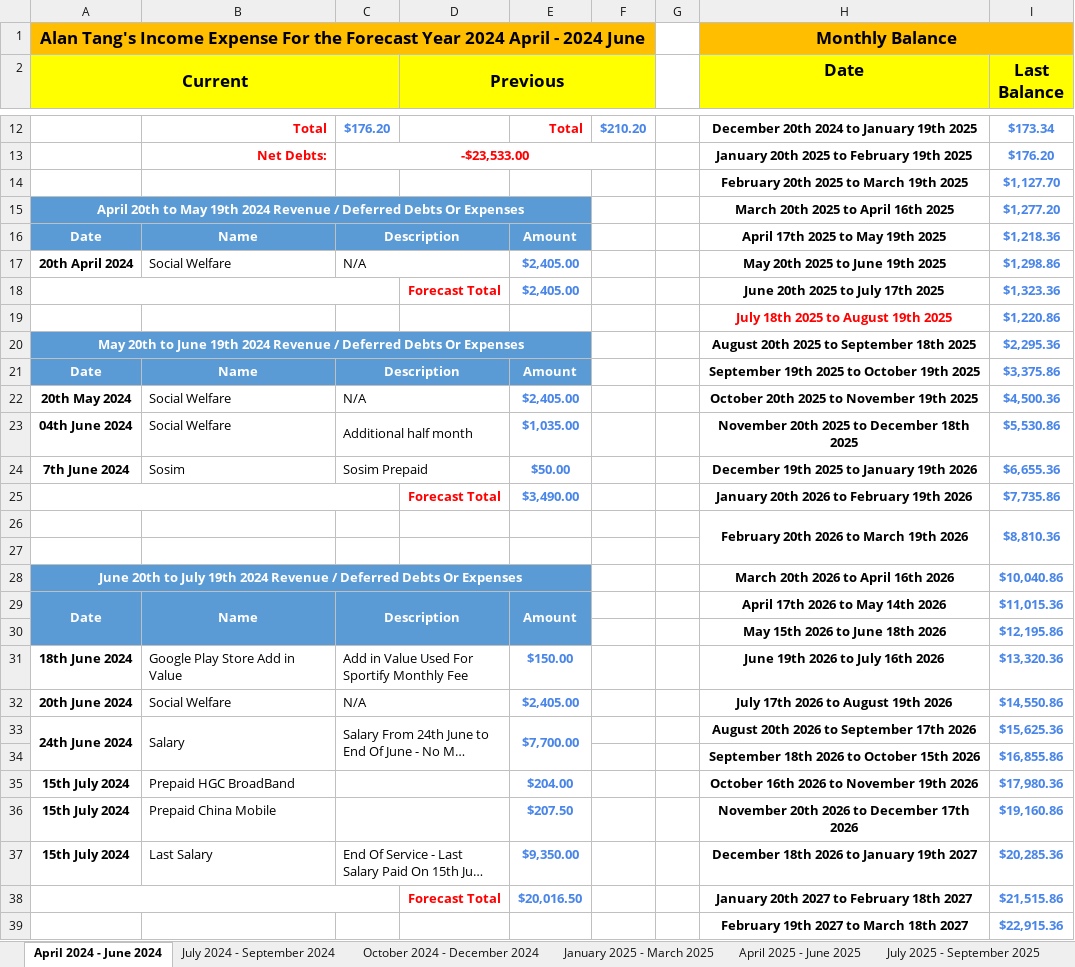
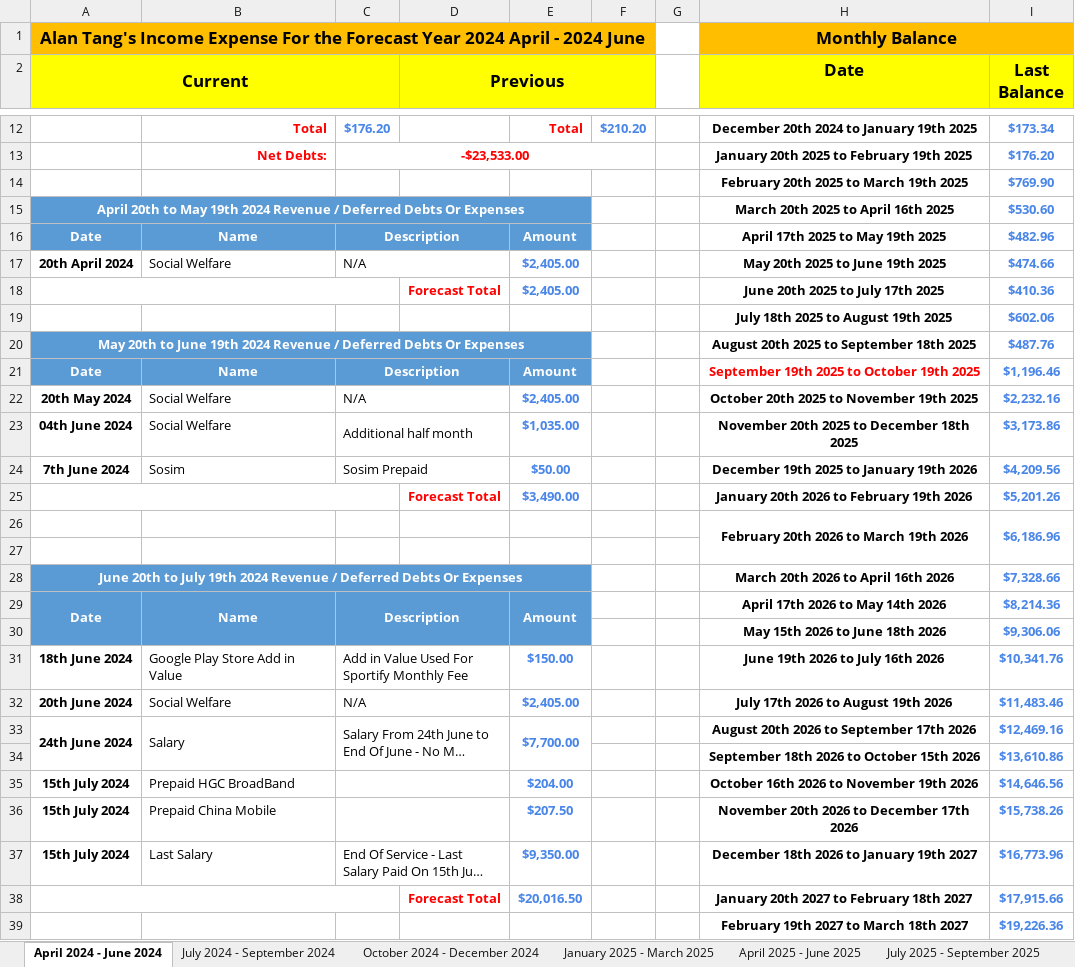
Before and after one commit to tangsinglun/Income-And-Expenditure-Forecast, an Excel workbook: Alan Tang_s Income Expense Future.xlsx, sheet April 2024 - June 2024, drawn as a sheet; only a part is shown, gaps mark what is left out; long unchanged cells end in …; values as stored, in another font and other column widths than the file's, no borders; conditional formats not drawn; the diff covers the shown part only; the diff names each change by its address in the sheet, - before the commit and + after, or states it on an @@ line.

```diff
--- a/Alan Tang_s Income Expense Future.xlsx (sheet April 2024 - June 2024)
+++ b/Alan Tang_s Income Expense Future.xlsx (sheet April 2024 - June 2024)
-I14 (Last Balance): $1,127.70
+I14 (Last Balance): $769.90
-I15 (Last Balance): $1,277.20
+I15 (Last Balance): $530.60
-I16 (Last Balance): $1,218.36
+I16 (Last Balance): $482.96
-I17 (Last Balance): $1,298.86
+I17 (Last Balance): $474.66
-I18 (Last Balance): $1,323.36
+I18 (Last Balance): $410.36
-H19 text colour: #FF0000
+H19 text colour: black
-I19 (Last Balance): $1,220.86
+I19 (Last Balance): $602.06
-I20 (Last Balance): $2,295.36
+I20 (Last Balance): $487.76
-H21 text colour: black
+H21 text colour: #FF0000
-I21 (Last Balance): $3,375.86
+I21 (Last Balance): $1,196.46
-I22 (Last Balance): $4,500.36
+I22 (Last Balance): $2,232.16
-I23 (Last Balance): $5,530.86
+I23 (Last Balance): $3,173.86
-I24 (Last Balance): $6,655.36
+I24 (Last Balance): $4,209.56
-I25 (Last Balance): $7,735.86
+I25 (Last Balance): $5,201.26
-I26 (Last Balance): $8,810.36
+I26 (Last Balance): $6,186.96
-I28 (Last Balance): $10,040.86
+I28 (Last Balance): $7,328.66
-I29 (Last Balance): $11,015.36
+I29 (Last Balance): $8,214.36
-I30 (Last Balance): $12,195.86
+I30 (Last Balance): $9,306.06
-I31 (Last Balance): $13,320.36
+I31 (Last Balance): $10,341.76
-I32 (Last Balance): $14,550.86
+I32 (Last Balance): $11,483.46
-I33 (Last Balance): $15,625.36
+I33 (Last Balance): $12,469.16
-I34 (Last Balance): $16,855.86
+I34 (Last Balance): $13,610.86
-I35 (Last Balance): $17,980.36
+I35 (Last Balance): $14,646.56
-I36 (Last Balance): $19,160.86
+I36 (Last Balance): $15,738.26
-I37 (Last Balance): $20,285.36
+I37 (Last Balance): $16,773.96
-I38 (Last Balance): $21,515.86
+I38 (Last Balance): $17,915.66
-I39 (Last Balance): $22,915.36
+I39 (Last Balance): $19,226.36
```
Also changed, not shown: 5 edited cells elsewhere in this sheet, sheet July 2025 - September 2025, sheet April 2025 - June 2025, sheet January 2026 - March 2026, sheet October 2025 - December 2025, sheet April 2026 - June 2026, sheet July 2026 - September 2026, 4 more sheets.
